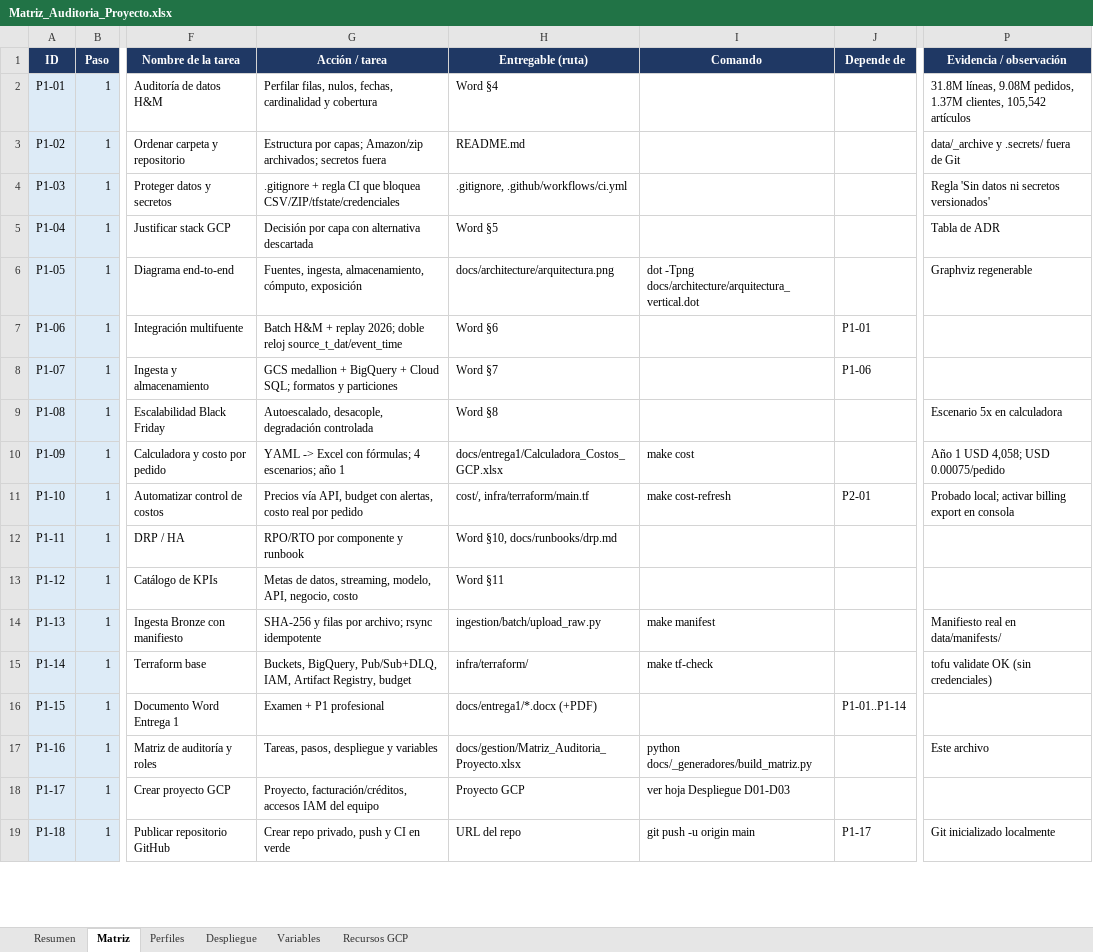
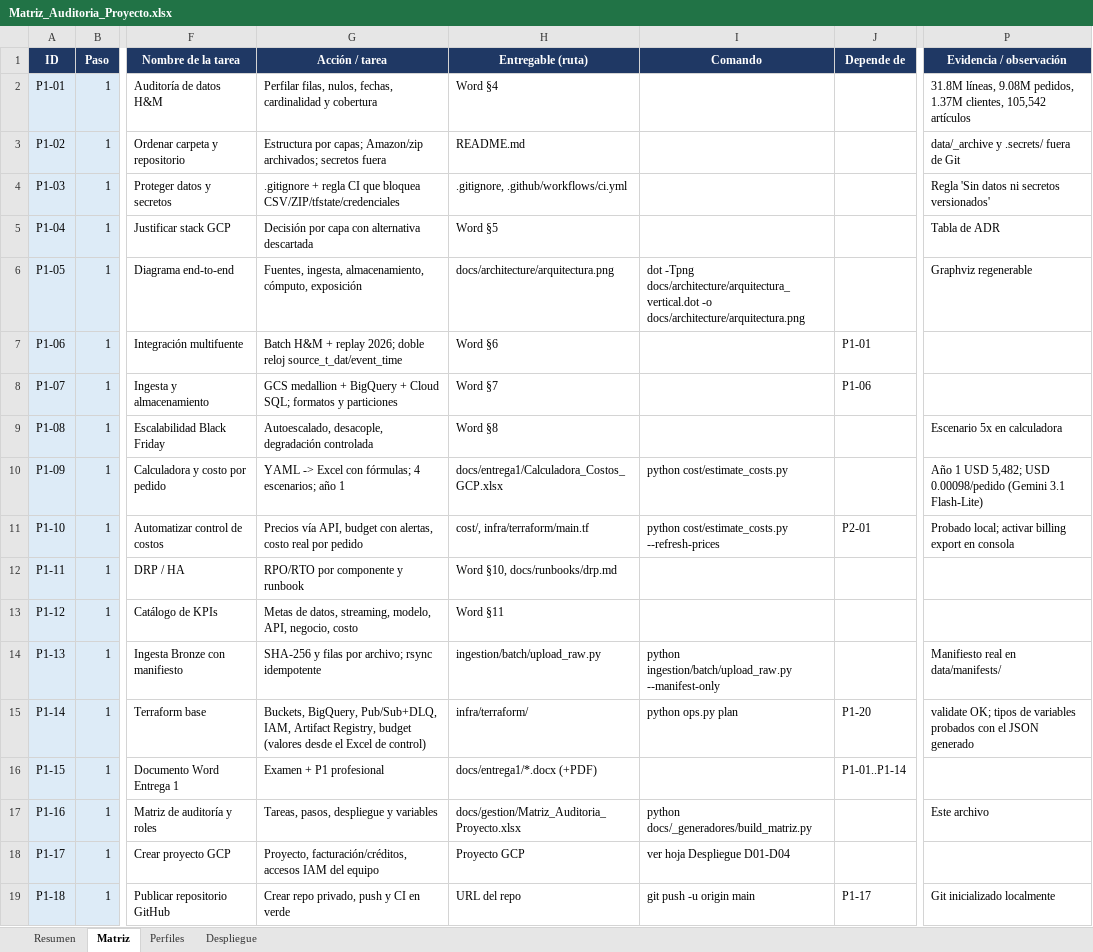
Before and after one commit to estuardoo/STYLUS, an Excel workbook: docs/gestion/Matriz_Auditoria_Proyecto.xlsx, sheet Matriz, drawn as a sheet; only a part is shown, gaps mark what is left out; values as stored, in another font and other column widths than the file's, no borders; charts and pictures and conditional formats not drawn; the diff covers the shown part only; the diff names each change by its address in the sheet, - before the commit and + after, or states it on an @@ line.

```diff
--- a/docs/gestion/Matriz_Auditoria_Proyecto.xlsx (sheet Matriz)
+++ b/docs/gestion/Matriz_Auditoria_Proyecto.xlsx (sheet Matriz)
-sheet tab: Variables
-sheet tab: Recursos GCP
-I6 (Comando): …-Tpng docs/architecture/arquitectura_vertical.dot
+I6 (Comando): …-Tpng docs/architecture/arquitectura_vertical.dot -o docs/architecture/arquitectura.png
-I10 (Comando): make cost
+I10 (Comando): python cost/estimate_costs.py
-P10 (Evidencia / observación): …1 USD 4,058; USD 0.00075/pedido
+P10 (Evidencia / observación): …1 USD 5,482; USD 0.00098/pedido (Gemini 3.1 Flash-Lite)
-I11 (Comando): make cost-refresh
+I11 (Comando): python cost/estimate_costs.py --refresh-prices
-I14 (Comando): make manifest
+I14 (Comando): python ingestion/batch/upload_raw.py --manifest-only
-G15 (Acción / tarea): …Registry, budget
+G15 (Acción / tarea): …Registry, budget (valores desde el Excel de control)
-I15 (Comando): make tf-check
+I15 (Comando): python ops.py plan
-J15 (Depende de): (empty)
+J15 (Depende de): P1-20
-P15 (Evidencia / observación): tofu validate OK (sin credenciales)
+P15 (Evidencia / observación): validate OK; tipos de variables probados con el JSON generado
-I18 (Comando): ver hoja Despliegue D01-D03
+I18 (Comando): ver hoja Despliegue D01-D04
```
Also changed, not shown: 2 added rows and 21 edited cells elsewhere in this sheet, sheet Despliegue, sheet Resumen, sheet Perfiles, formulas that keep their value, charts or pictures, docs/entrega1/Calculadora_Costos_GCP.xlsx, 44 other files.
